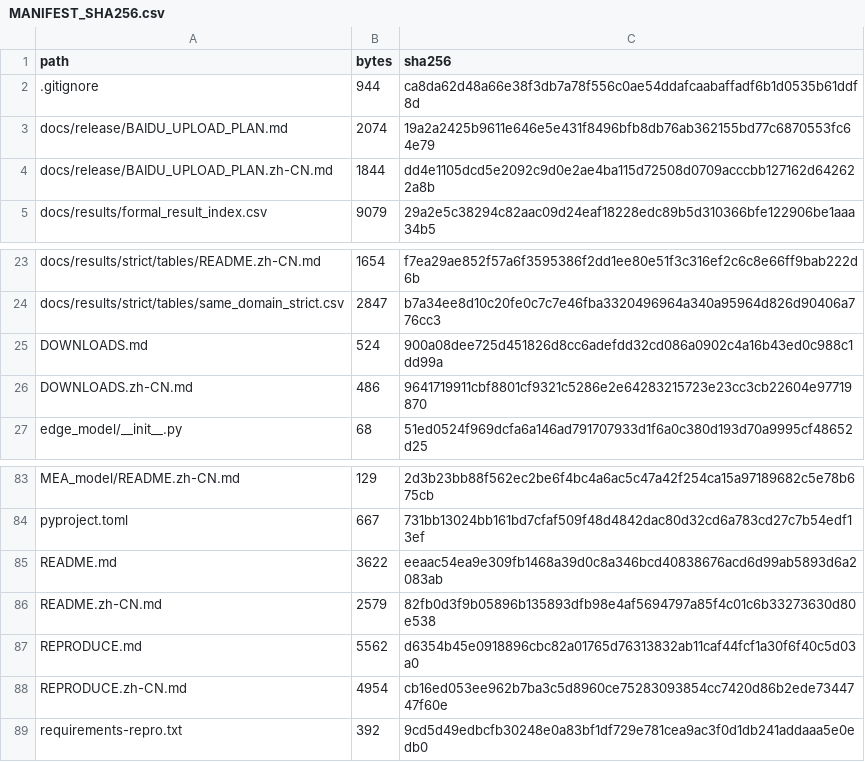
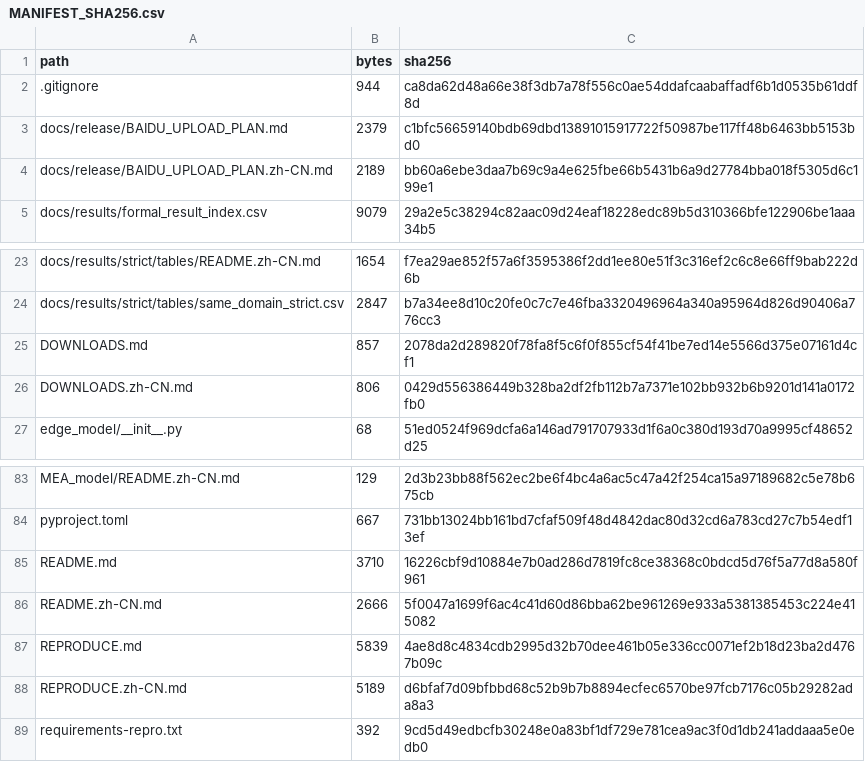
Before and after one commit to liukaiming6563/RBCM-Edge, a CSV file: MANIFEST_SHA256.csv, drawn as a sheet; only a part is shown, gaps mark what is left out.

```diff
--- a/MANIFEST_SHA256.csv
+++ b/MANIFEST_SHA256.csv
@@ -2,4 +2,4 @@ path,bytes,sha256
 .gitignore,944,ca8da62d48a66e38f3db7a78f556c0ae54ddafcaabaffadf6b1d0535b61ddf8d
-docs/release/BAIDU_UPLOAD_PLAN.md,2074,19a2a2425b9611e646e5e431f8496bfb8db76ab362155bd77c6870553fc64e79
-docs/release/BAIDU_UPLOAD_PLAN.zh-CN.md,1844,dd4e1105dcd5e2092c9d0e2ae4ba115d72508d0709acccbb127162d642622a8b
+docs/release/BAIDU_UPLOAD_PLAN.md,2379,c1bfc56659140bdb69dbd13891015917722f50987be117ff48b6463bb5153bd0
+docs/release/BAIDU_UPLOAD_PLAN.zh-CN.md,2189,bb60a6ebe3daa7b69c9a4e625fbe66b5431b6a9d27784bba018f5305d6c199e1
 docs/results/formal_result_index.csv,9079,29a2e5c38294c82aac09d24eaf18228edc89b5d310366bfe122906be1aaa34b5
@@ -24,4 +24,4 @@ docs/results/strict/tables/README.zh-CN.md,1654,f7ea29ae852f57a6f3595386f2dd1ee8
 docs/results/strict/tables/same_domain_strict.csv,2847,b7a34ee8d10c20fe0c7c7e46fba3320496964a340a95964d826d90406a776cc3
-DOWNLOADS.md,524,900a08dee725d451826d8cc6adefdd32cd086a0902c4a16b43ed0c988c1dd99a
-DOWNLOADS.zh-CN.md,486,9641719911cbf8801cf9321c5286e2e64283215723e23cc3cb22604e97719870
+DOWNLOADS.md,857,2078da2d289820f78fa8f5c6f0f855cf54f41be7ed14e5566d375e07161d4cf1
+DOWNLOADS.zh-CN.md,806,0429d556386449b328ba2df2fb112b7a7371e102bb932b6b9201d141a0172fb0
 edge_model/__init__.py,68,51ed0524f969dcfa6a146ad791707933d1f6a0c380d193d70a9995cf48652d25
@@ -84,6 +84,6 @@ MEA_model/README.zh-CN.md,129,2d3b23bb88f562ec2be6f4bc4a6ac5c47a42f254ca15a97189
 pyproject.toml,667,731bb13024bb161bd7cfaf509f48d4842dac80d32cd6a783cd27c7b54edf13ef
-README.md,3622,eeaac54ea9e309fb1468a39d0c8a346bcd40838676acd6d99ab5893d6a2083ab
-README.zh-CN.md,2579,82fb0d3f9b05896b135893dfb98e4af5694797a85f4c01c6b33273630d80e538
-REPRODUCE.md,5562,d6354b45e0918896cbc82a01765d76313832ab11caf44fcf1a30f6f40c5d03a0
-REPRODUCE.zh-CN.md,4954,cb16ed053ee962b7ba3c5d8960ce75283093854cc7420d86b2ede7344747f60e
+README.md,3710,16226cbf9d10884e7b0ad286d7819fc8ce38368c0bdcd5d76f5a77d8a580f961
+README.zh-CN.md,2666,5f0047a1699f6ac4c41d60d86bba62be961269e933a5381385453c224e415082
+REPRODUCE.md,5839,4ae8d8c4834cdb2995d32b70dee461b05e336cc0071ef2b18d23ba2d4767b09c
+REPRODUCE.zh-CN.md,5189,d6bfaf7d09bfbbd68c52b9b7b8894ecfec6570be97fcb7176c05b29282ada8a3
 requirements-repro.txt,392,9cd5d49edbcfb30248e0a83bf1df729e781cea9ac3f0d1db241addaaa5e0edb0
```
Also changed, not shown: 8 other files.
